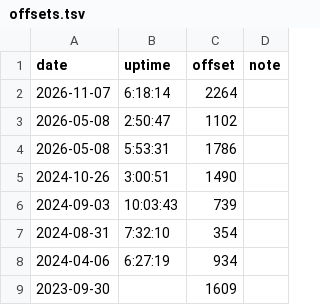
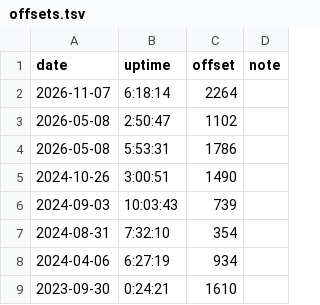
Before and after one commit to nbros/ong_music, a TSV file: offsets.tsv, drawn as a sheet.

Commit message:
Offsets of 2023-09-30: only at 0:24:21 +26:50
0:24:21	1610

```diff
--- a/offsets.tsv
+++ b/offsets.tsv
@@ -8,2 +8,2 @@ date	uptime	offset	note
 2024-04-06	6:27:19	934	
-2023-09-30		1609	
+2023-09-30	0:24:21	1610	
```
